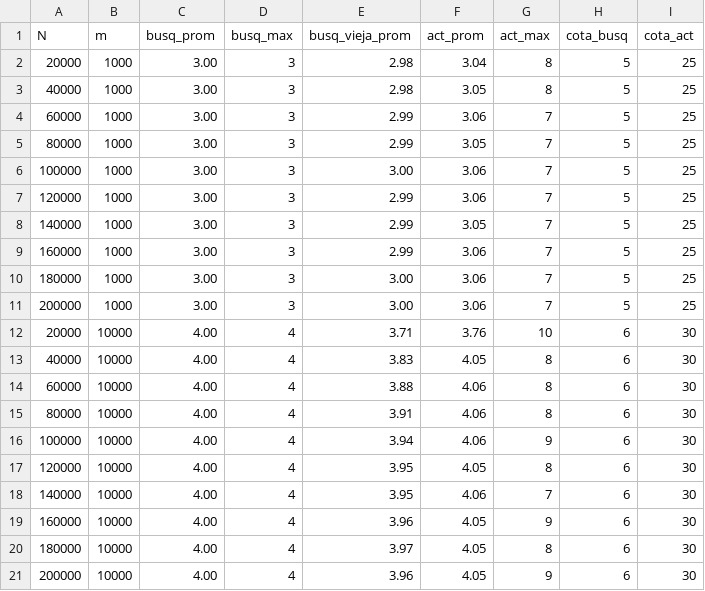
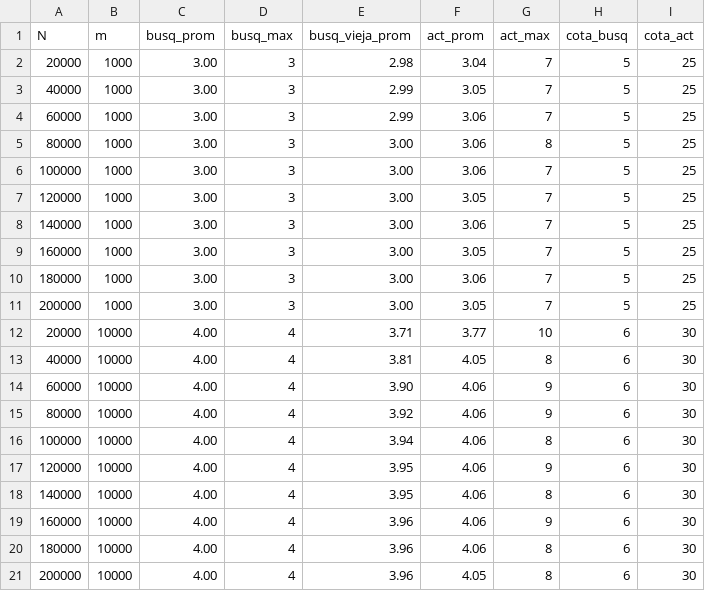
Before and after one commit to m41k1204/eda_2026_2, a CSV file: proyecto2/mvbt/results/costos.csv, drawn as a sheet.

```diff
--- a/proyecto2/mvbt/results/costos.csv
+++ b/proyecto2/mvbt/results/costos.csv
@@ -1,21 +1,21 @@
 N,m,busq_prom,busq_max,busq_vieja_prom,act_prom,act_max,cota_busq,cota_act
-20000,1000,3.00,3,2.98,3.04,8,5,25
-40000,1000,3.00,3,2.98,3.05,8,5,25
+20000,1000,3.00,3,2.98,3.04,7,5,25
+40000,1000,3.00,3,2.99,3.05,7,5,25
 60000,1000,3.00,3,2.99,3.06,7,5,25
-80000,1000,3.00,3,2.99,3.05,7,5,25
+80000,1000,3.00,3,3.00,3.06,8,5,25
 100000,1000,3.00,3,3.00,3.06,7,5,25
-120000,1000,3.00,3,2.99,3.06,7,5,25
-140000,1000,3.00,3,2.99,3.05,7,5,25
-160000,1000,3.00,3,2.99,3.06,7,5,25
+120000,1000,3.00,3,3.00,3.05,7,5,25
+140000,1000,3.00,3,3.00,3.06,7,5,25
+160000,1000,3.00,3,3.00,3.05,7,5,25
 180000,1000,3.00,3,3.00,3.06,7,5,25
-200000,1000,3.00,3,3.00,3.06,7,5,25
-20000,10000,4.00,4,3.71,3.76,10,6,30
-40000,10000,4.00,4,3.83,4.05,8,6,30
-60000,10000,4.00,4,3.88,4.06,8,6,30
-80000,10000,4.00,4,3.91,4.06,8,6,30
-100000,10000,4.00,4,3.94,4.06,9,6,30
-120000,10000,4.00,4,3.95,4.05,8,6,30
-140000,10000,4.00,4,3.95,4.06,7,6,30
-160000,10000,4.00,4,3.96,4.05,9,6,30
-180000,10000,4.00,4,3.97,4.05,8,6,30
-200000,10000,4.00,4,3.96,4.05,9,6,30
+200000,1000,3.00,3,3.00,3.05,7,5,25
+20000,10000,4.00,4,3.71,3.77,10,6,30
+40000,10000,4.00,4,3.81,4.05,8,6,30
+60000,10000,4.00,4,3.90,4.06,9,6,30
+80000,10000,4.00,4,3.92,4.06,9,6,30
+100000,10000,4.00,4,3.94,4.06,8,6,30
+120000,10000,4.00,4,3.95,4.06,9,6,30
+140000,10000,4.00,4,3.95,4.06,8,6,30
+160000,10000,4.00,4,3.96,4.06,9,6,30
+180000,10000,4.00,4,3.96,4.06,8,6,30
+200000,10000,4.00,4,3.96,4.05,8,6,30
```
Also changed, not shown: proyecto2/mvbt/results/bptree.csv, proyecto2/mvbt/results/espacio.csv, 11 other files.
